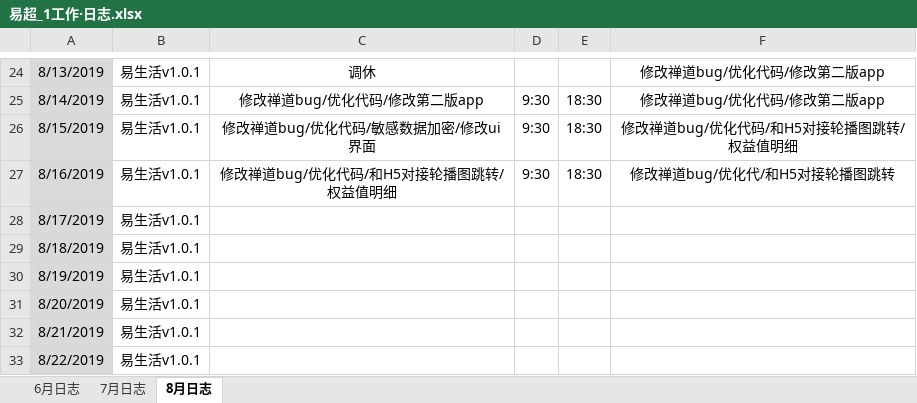
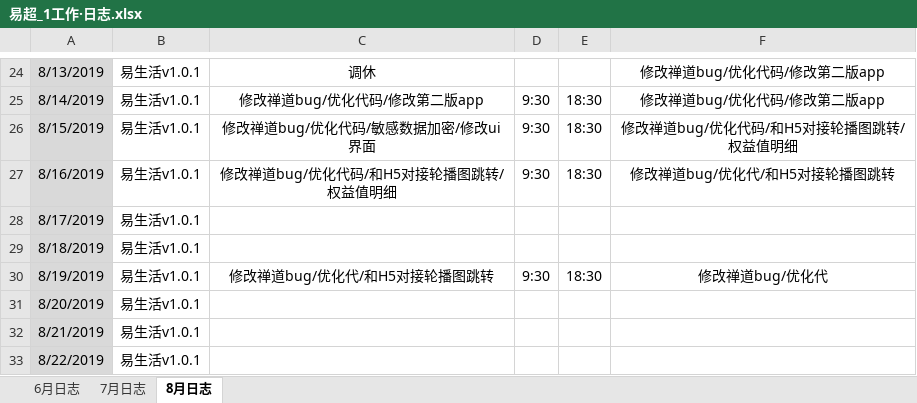
Before and after one commit to xiaofengshen/heheh, an Excel workbook: 易超_1工作·日志.xlsx, sheet 8月日志, drawn as a sheet; only a part is shown, gaps mark what is left out; values as stored, in another font and other column widths than the file's, no borders; the diff names each change by its address in the sheet, - before the commit and + after, or states it on an @@ line.

Commit message:
20190820

```diff
--- a/易超_1工作·日志.xlsx (sheet 8月日志)
+++ b/易超_1工作·日志.xlsx (sheet 8月日志)
-C30: (empty)
+C30: 修改禅道bug/优化代/和H5对接轮播图跳转
-D30: (empty)
+D30: 9:30
-E30: (empty)
+E30: 18:30
-F30: (empty)
+F30: 修改禅道bug/优化代
```
